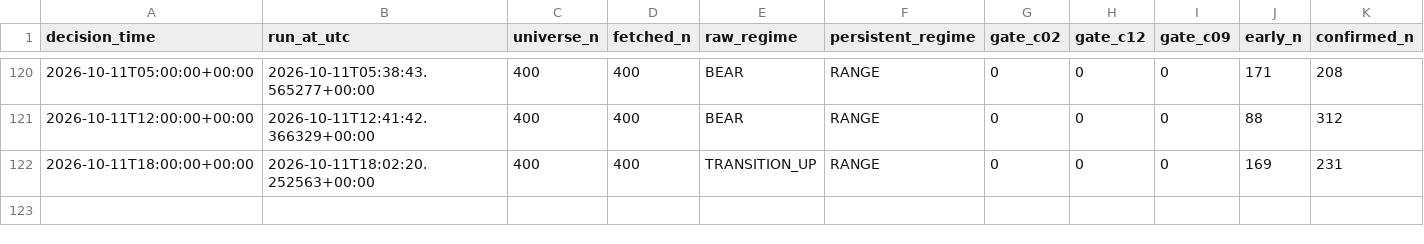
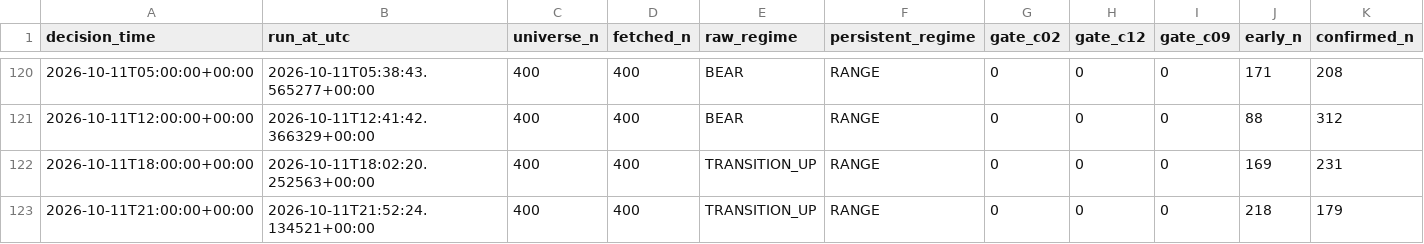
Before and after one commit to Brkzgrc/Botum_LAB, a CSV file: gpt/Multi-Timeframe-Independent-Evidence/data/stage4/shadow_runs.csv, drawn as a sheet; only a part is shown, gaps mark what is left out; rows hold the shown columns only; the diff names each change by its address in the sheet, - before the commit and + after, or states it on an @@ line.

Commit message:
gpt stage4: forward state update [skip ci]

```diff
--- a/gpt/Multi-Timeframe-Independent-Evidence/data/stage4/shadow_runs.csv
+++ b/gpt/Multi-Timeframe-Independent-Evidence/data/stage4/shadow_runs.csv
+row 123: 2026-10-11T21:00:00+00:00 | 2026-10-11T21:52:24.134521+00:00 | 400 | 400 | TRANSITION_UP | RANGE | 0 | 0 | 0 | 218 | 179
```
Also changed, not shown: 2 other files.
